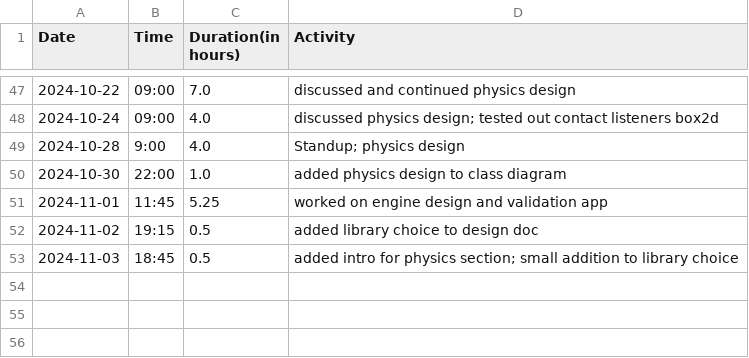
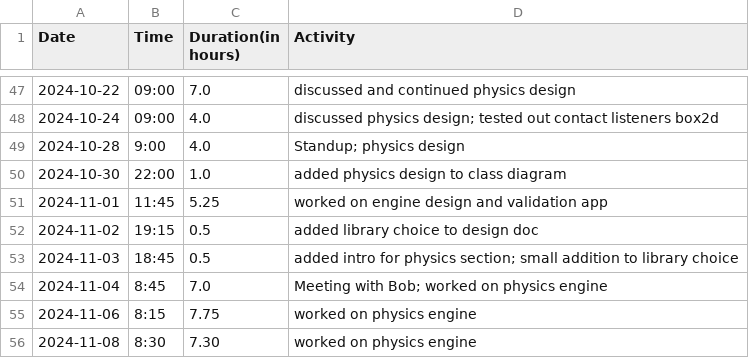
Before and after one commit to Seger01/GameEngine, a CSV file: docs/timesheets/angel_sheet.csv, drawn as a sheet; only a part is shown, gaps mark what is left out.

Commit message:
updated angel sheet

```diff
--- a/docs/timesheets/angel_sheet.csv
+++ b/docs/timesheets/angel_sheet.csv
@@ -53 +53,4 @@ Date,Time,Duration(in hours),Activity
 2024-11-03, 18:45, 0.5, added intro for physics section; small addition to library choice
+2024-11-04, 8:45, 7.0, Meeting with Bob; worked on physics engine
+2024-11-06, 8:15, 7.75, worked on physics engine
+2024-11-08, 8:30, 7.30, worked on physics engine
```
